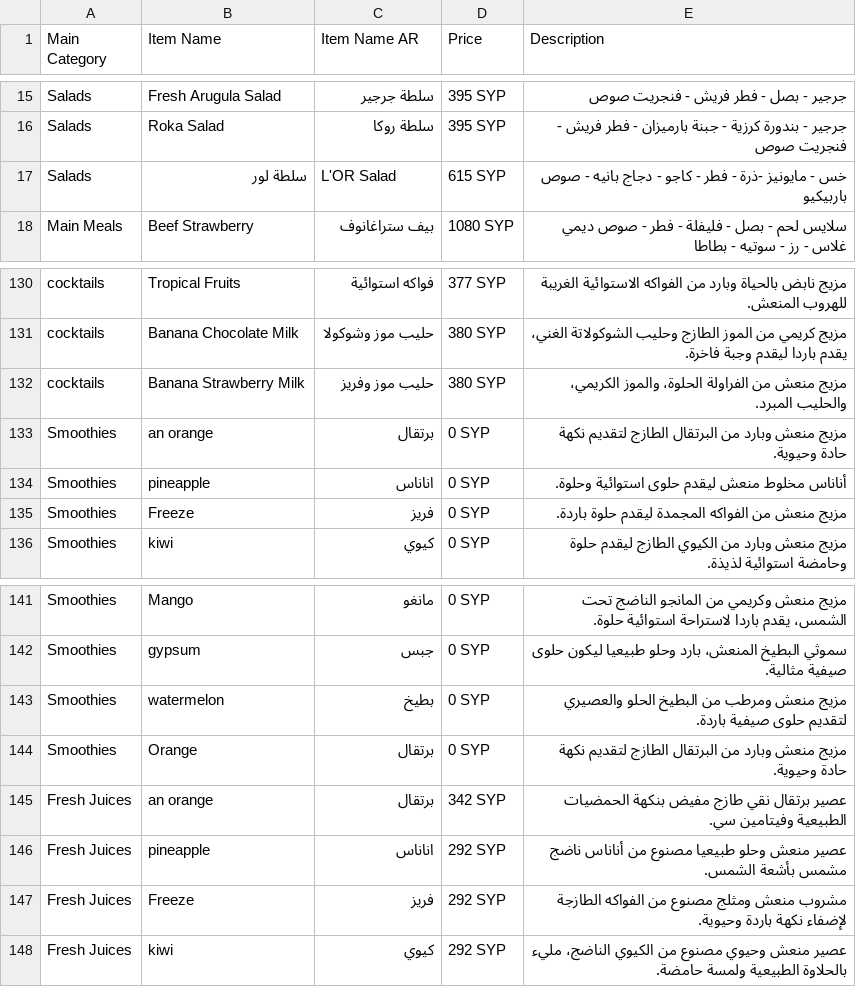
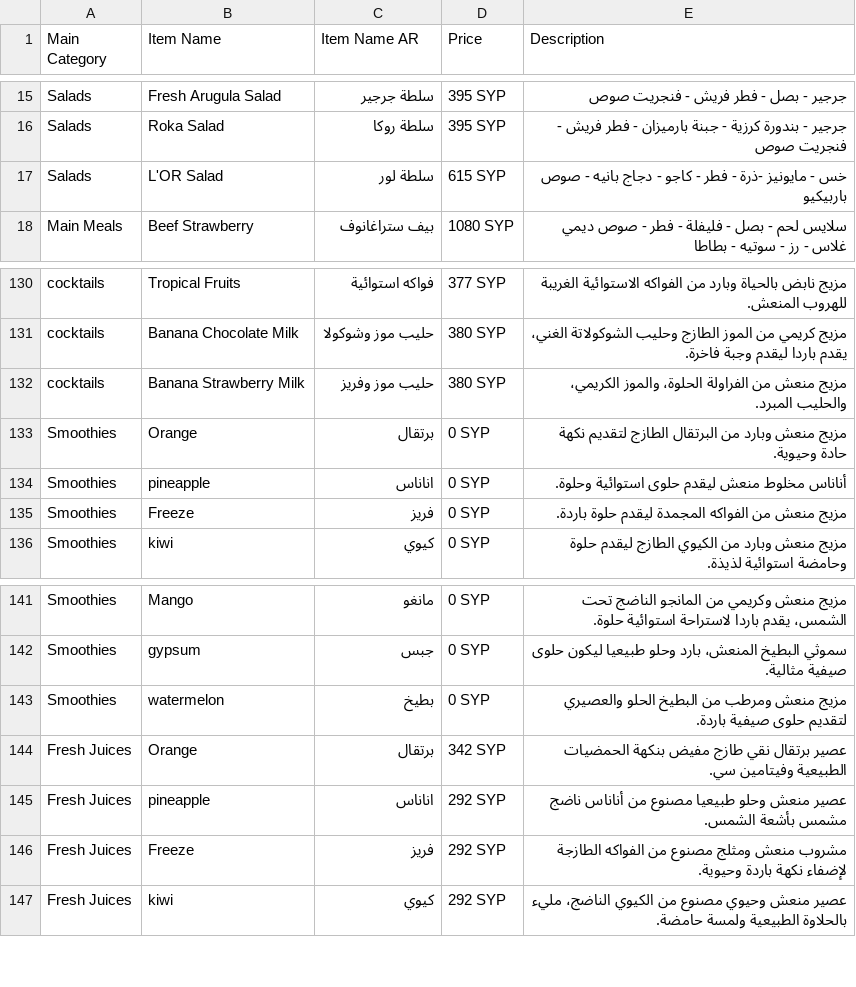
Before and after one commit to LOR-Aleppo/Menu, a CSV file: menu.csv, drawn as a sheet; only a part is shown, gaps mark what is left out.

```diff
--- a/menu.csv
+++ b/menu.csv
@@ -16,3 +16,3 @@ Salads,Fresh Arugula Salad,سلطة جرجير,395 SYP,جرجير - بصل - ف
 Salads,Roka Salad,سلطة روكا,395 SYP,جرجير - بندورة كرزية - جبنة بارميزان - فطر فريش - فنجريت صوص
-Salads,سلطة لور,L'OR Salad,615 SYP,خس - مايونيز -ذرة - فطر - كاجو - دجاج بانيه - صوص باربيكيو
+Salads,L'OR Salad,سلطة لور,615 SYP,خس - مايونيز -ذرة - فطر - كاجو - دجاج بانيه - صوص باربيكيو
 Main Meals,Beef Strawberry,بيف ستراغانوف,1080 SYP,سلايس لحم - بصل - فليفلة - فطر - صوص ديمي غلاس - رز - سوتيه - بطاطا
@@ -132,3 +132,3 @@ cocktails,Banana Chocolate Milk,حليب موز وشوكولا,380 SYP,"مزيج
 cocktails,Banana Strawberry Milk,حليب موز وفريز,380 SYP,"مزيج منعش من الفراولة الحلوة، والموز الكريمي، والحليب المبرد."
-Smoothies,an orange,برتقال,0 SYP,مزيج منعش وبارد من البرتقال الطازج لتقديم نكهة حادة وحيوية.
+Smoothies,Orange,برتقال,0 SYP,مزيج منعش وبارد من البرتقال الطازج لتقديم نكهة حادة وحيوية.
 Smoothies,pineapple,اناناس,0 SYP,أناناس مخلوط منعش ليقدم حلوى استوائية وحلوة.
@@ -143,4 +143,3 @@ Smoothies,gypsum,جبس,0 SYP,"سموثي البطيخ المنعش، بارد
 Smoothies,watermelon,بطيخ,0 SYP,مزيج منعش ومرطب من البطيخ الحلو والعصيري لتقديم حلوى صيفية باردة.
-Smoothies,Orange,برتقال,0 SYP,مزيج منعش وبارد من البرتقال الطازج لتقديم نكهة حادة وحيوية.
-Fresh Juices,an orange,برتقال,342 SYP,عصير برتقال نقي طازج مفيض بنكهة الحمضيات الطبيعية وفيتامين سي.
+Fresh Juices,Orange,برتقال,342 SYP,عصير برتقال نقي طازج مفيض بنكهة الحمضيات الطبيعية وفيتامين سي.
 Fresh Juices,pineapple,اناناس,292 SYP,عصير منعش وحلو طبيعيا مصنوع من أناناس ناضج مشمس بأشعة الشمس.
```
Also changed, not shown: 18 other files.
